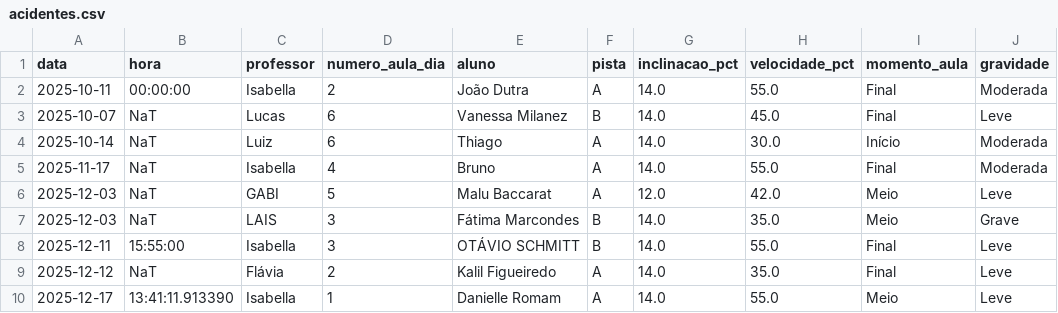
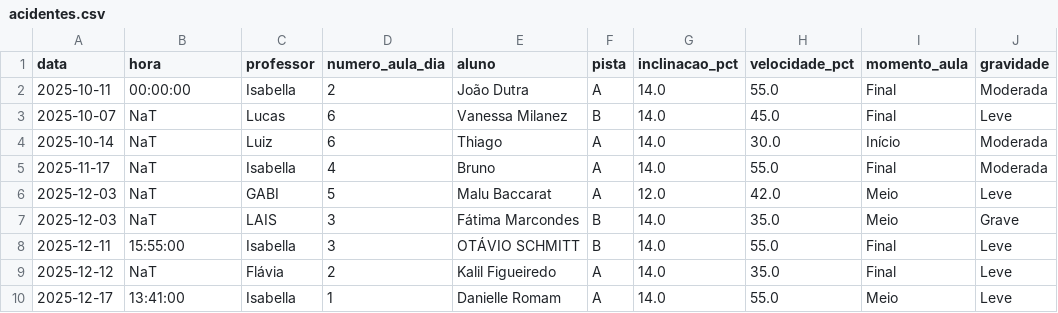
Before and after one commit to jpparizotto/Born---Dashboard, a CSV file: backups/acidentes.csv, drawn as a sheet; only a part is shown; the diff names each change by its address in the sheet, - before the commit and + after, or states it on an @@ line.

Commit message:
Snapshot automático do arquivo de acidentes.csv

```diff
--- a/backups/acidentes.csv
+++ b/backups/acidentes.csv
-B10 (hora): 13:41:11.913390
+B10 (hora): 13:41:00
```
